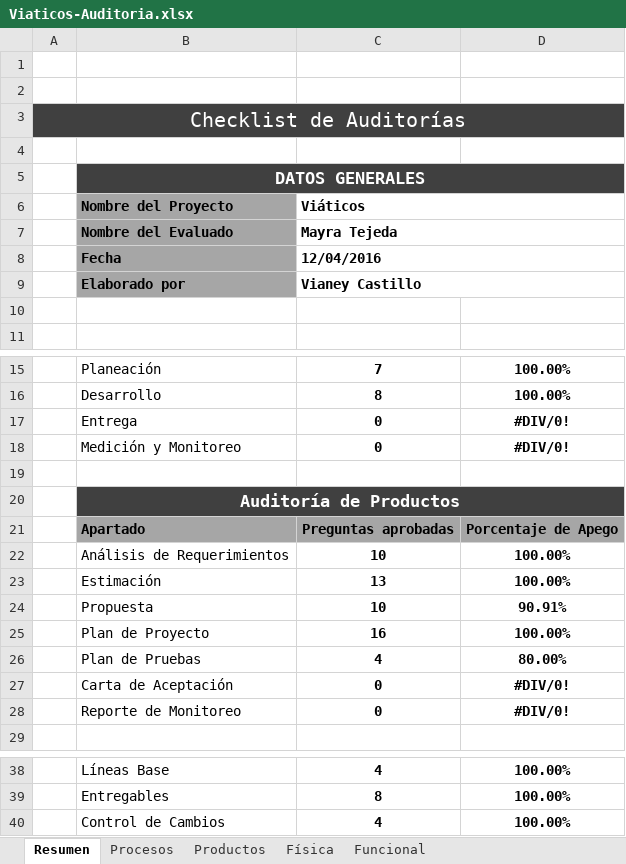
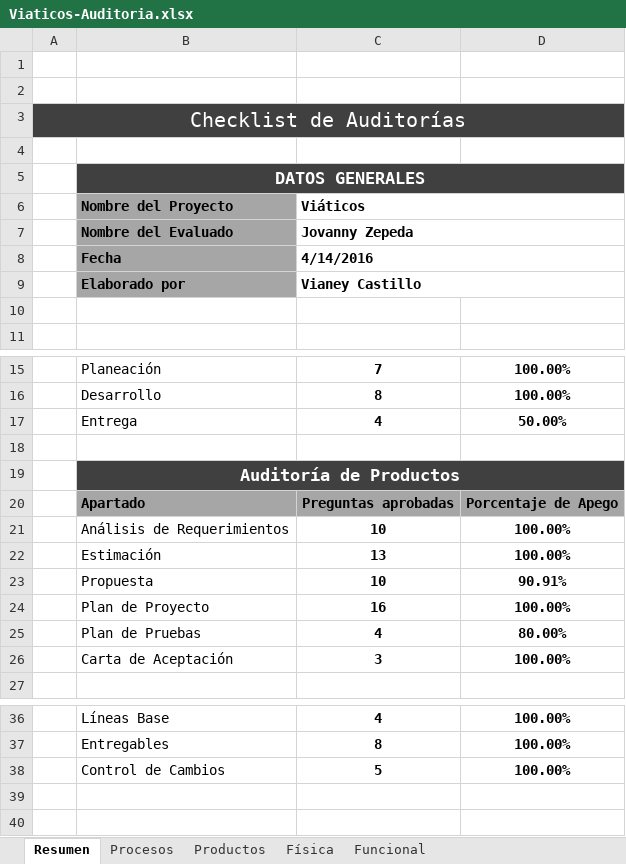
Before and after one commit to jovannyzepeda/Bisoltec, an Excel workbook: Proyectos/Viaticos/05. Calidad/Viaticos-Auditoria.xlsx, sheet Resumen, drawn as a sheet; only a part is shown, gaps mark what is left out; values as stored, in another font and other column widths than the file's, no borders; charts and pictures not drawn; removed rows and columns are numbered as before the commit, all else as after; the diff names each change by its address in the sheet, - before the commit and + after, or states it on an @@ line.

```diff
--- a/Proyectos/Viaticos/05. Calidad/Viaticos-Auditoria.xlsx (sheet Resumen)
+++ b/Proyectos/Viaticos/05. Calidad/Viaticos-Auditoria.xlsx (sheet Resumen)
-C7 (Viáticos): Mayra Tejeda
+C7 (Viáticos): Jovanny Zepeda
-C8 (Viáticos): 12/04/2016
+C8 (Viáticos): 4/14/2016
-row 17:  | Entrega | 0 | #DIV/0!
-row 18:  | Medición y Monitoreo | 0 | #DIV/0!
+row 17:  | Entrega | 4 | 50.00%
-row 27:  | Carta de Aceptación | 0 | #DIV/0!
-row 28:  | Reporte de Monitoreo | 0 | #DIV/0!
+row 26:  | Carta de Aceptación | 3 | 100.00%
-C38 (Viáticos): 4
+C38 (Viáticos): 5
```
Also changed, not shown: sheet Funcional, sheet Productos, sheet Procesos, sheet Física, formulas that keep their value, charts or pictures.
